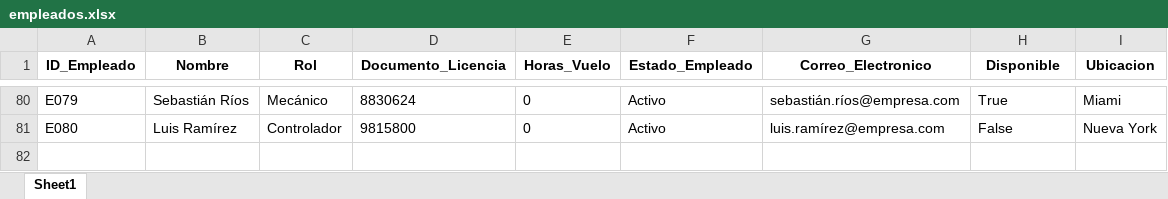
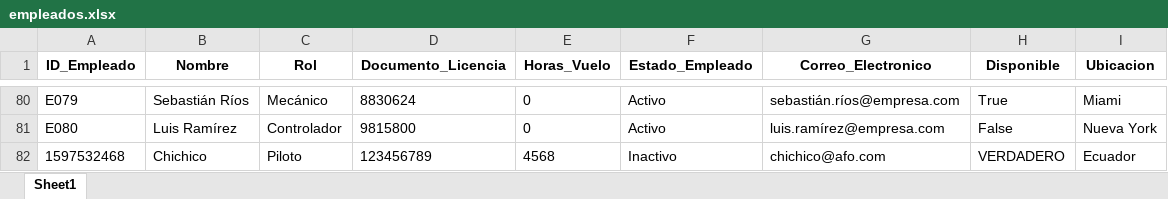
Before and after one commit to danieljaramillo52/Trabajo-Logica---Aerolinea, an Excel workbook: Proyecto_final/Insumos/empleados.xlsx, sheet Sheet1, drawn as a sheet; only a part is shown, gaps mark what is left out; values as stored, in another font and other column widths than the file's, no borders; the diff names each change by its address in the sheet, - before the commit and + after, or states it on an @@ line.

Commit message:
Empleados, Tripulacion y Pasajero

```diff
--- a/Proyecto_final/Insumos/empleados.xlsx (sheet Sheet1)
+++ b/Proyecto_final/Insumos/empleados.xlsx (sheet Sheet1)
+row 82: 1597532468 | Chichico | Piloto | 123456789 | 4568 | Inactivo | chichico@afo.com | VERDADERO | Ecuador
```
Also changed, not shown: Proyecto_final/Insumos/base_menus.xlsx, Proyecto_final/Insumos/pasajeros.xlsx, 5 other files.
